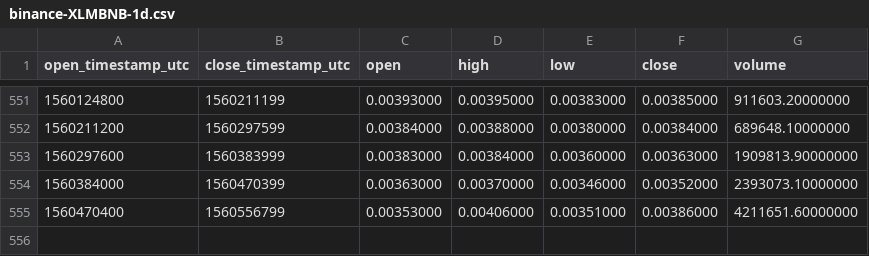
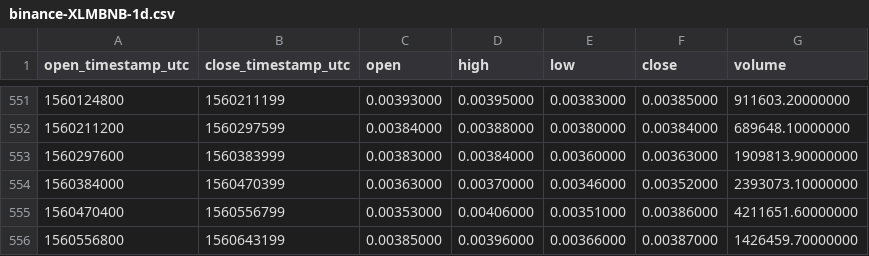
Before and after one commit to cryptobigbro/binance-XLMBNB, a CSV file: binance-XLMBNB-1d.csv, drawn as a sheet; only a part is shown, gaps mark what is left out.

Commit message:
Update OHLCV data.

```diff
--- a/binance-XLMBNB-1d.csv
+++ b/binance-XLMBNB-1d.csv
@@ -555 +555,2 @@ open_timestamp_utc,close_timestamp_utc,open,high,low,close,volume
 1560470400,1560556799,0.00353000,0.00406000,0.00351000,0.00386000,4211651.60000000
+1560556800,1560643199,0.00385000,0.00396000,0.00366000,0.00387000,1426459.70000000
```
Also changed, not shown: 1 other file.
